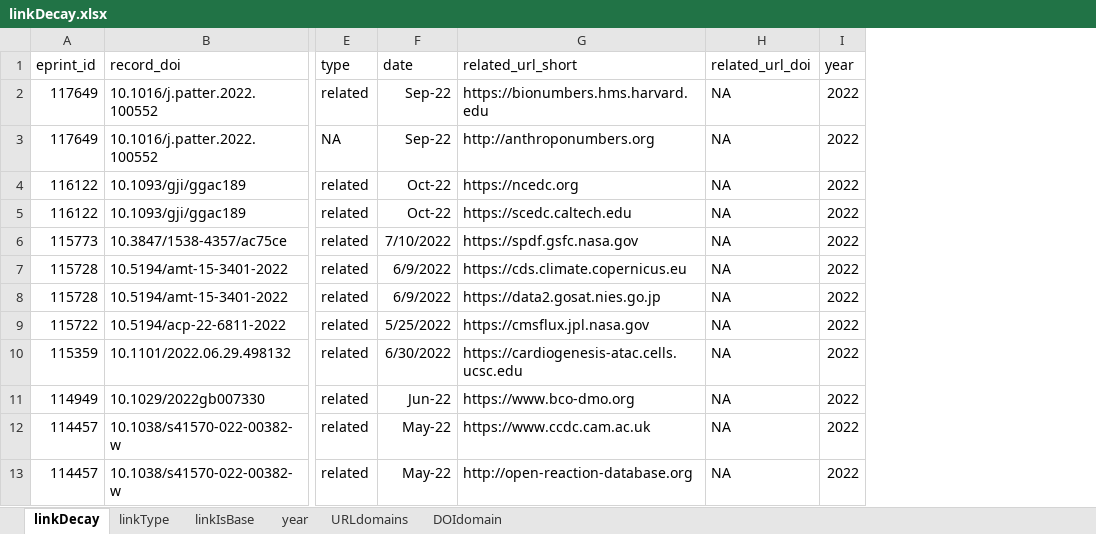
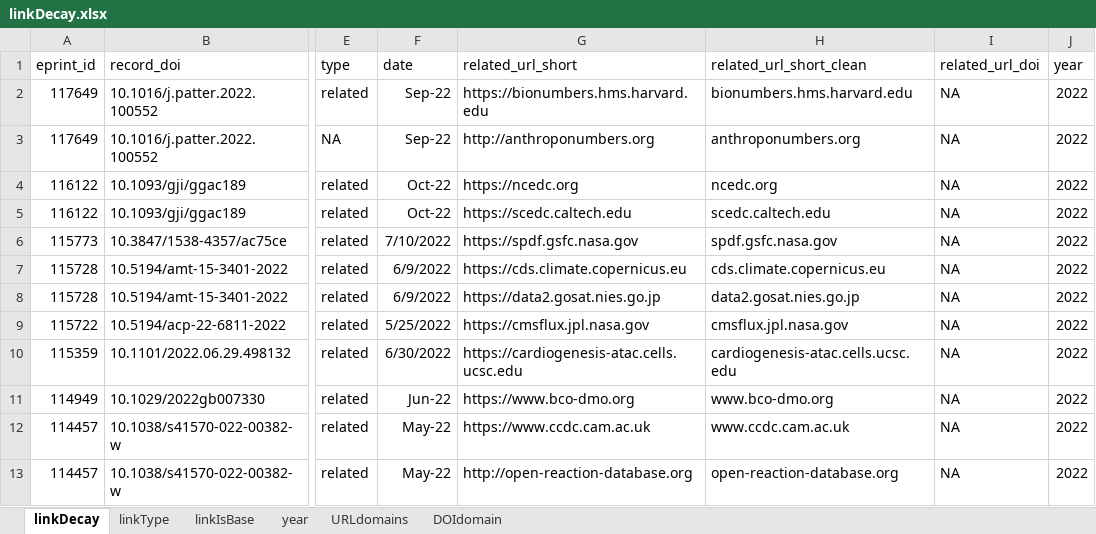
Before and after one commit to kbriney/SupplementaryData, an Excel workbook: analysis_2023-05/linkDecay.xlsx, sheet linkDecay, drawn as a sheet; only a part is shown, gaps mark what is left out; values as stored, in another font and other column widths than the file's, no borders; the diff names each change by its address in the sheet, - before the commit and + after, or states it on an @@ line.

```diff
--- a/analysis_2023-05/linkDecay.xlsx (sheet linkDecay)
+++ b/analysis_2023-05/linkDecay.xlsx (sheet linkDecay)
+column H (related_url_short_clean), rows 2-13: bionumbers.hms.harvard.edu | anthroponumbers.org | ncedc.org | scedc.caltech.edu | spdf.gsfc.nasa.gov | cds.climate.copernicus.eu | data2.gosat.nies.go.jp | cmsflux.jpl.nasa.gov | cardiogenesis-atac.cells.ucsc.edu | www.bco-dmo.org | www.ccdc.cam.ac.uk | open-reaction-database.org
```
Also changed, not shown: sheet URLdomains, analysis_2023-05/linksToCheck.xlsx, 2 other files.
